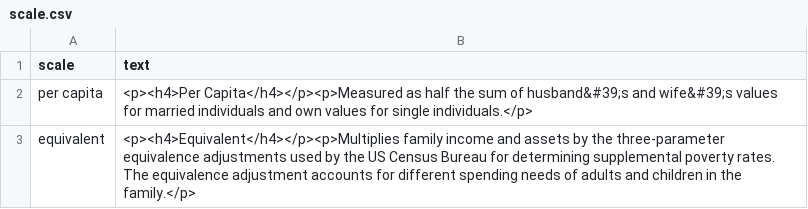
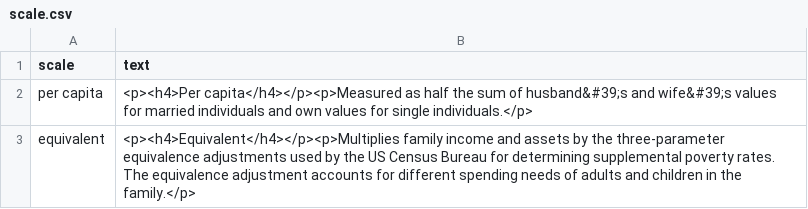
Before and after one commit to UrbanInstitute/dynasim-shiny3, a CSV file: text/scale.csv, drawn as a sheet.

```diff
--- a/text/scale.csv
+++ b/text/scale.csv
@@ -1,3 +1,3 @@
 scale,text
-per capita,<p><h4>Per Capita</h4></p><p>Measured as half the sum of husband&#39;s and wife&#39;s values for married individuals and own values for single individuals.</p>
+per capita,<p><h4>Per capita</h4></p><p>Measured as half the sum of husband&#39;s and wife&#39;s values for married individuals and own values for single individuals.</p>
 equivalent,<p><h4>Equivalent</h4></p><p>Multiplies family income and assets by the three-parameter equivalence adjustments used by the US Census Bureau for determining supplemental poverty rates. The equivalence adjustment accounts for different spending needs of adults and children in the family.</p>
```
Also changed, not shown: 1 other file.
